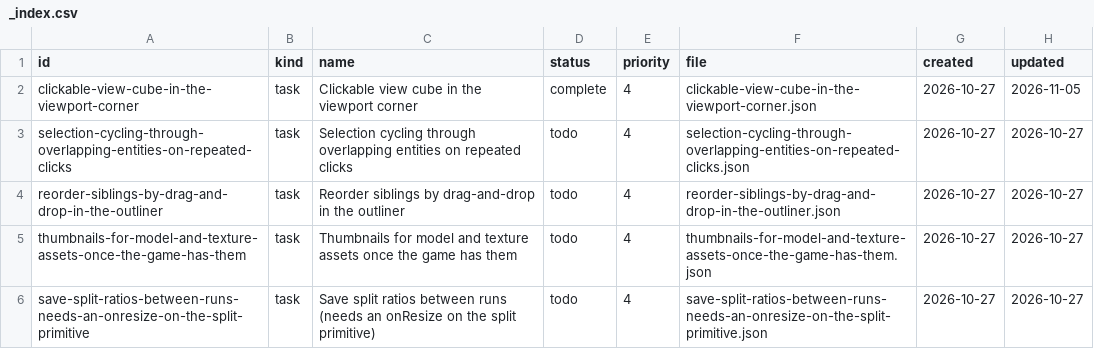
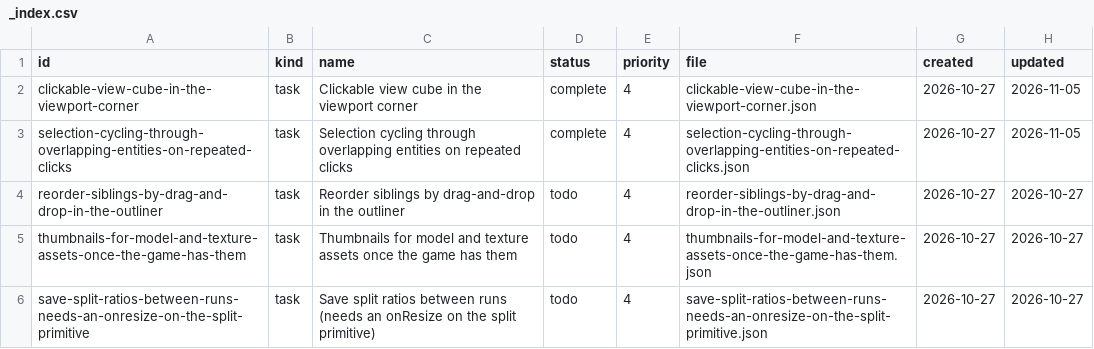
Before and after one commit to DeanWilsonDev/lantern, a CSV file: docs/kanban/world-editor/follow-ups-after-the-first-full-pass/_index.csv, drawn as a sheet.

```diff
--- a/docs/kanban/world-editor/follow-ups-after-the-first-full-pass/_index.csv
+++ b/docs/kanban/world-editor/follow-ups-after-the-first-full-pass/_index.csv
@@ -2,3 +2,3 @@ id,kind,name,status,priority,file,created,updated
 clickable-view-cube-in-the-viewport-corner,task,Clickable view cube in the viewport corner,complete,4,clickable-view-cube-in-the-viewport-corner.json,2026-10-27,2026-11-05
-selection-cycling-through-overlapping-entities-on-repeated-clicks,task,Selection cycling through overlapping entities on repeated clicks,todo,4,selection-cycling-through-overlapping-entities-on-repeated-clicks.json,2026-10-27,2026-10-27
+selection-cycling-through-overlapping-entities-on-repeated-clicks,task,Selection cycling through overlapping entities on repeated clicks,complete,4,selection-cycling-through-overlapping-entities-on-repeated-clicks.json,2026-10-27,2026-11-05
 reorder-siblings-by-drag-and-drop-in-the-outliner,task,Reorder siblings by drag-and-drop in the outliner,todo,4,reorder-siblings-by-drag-and-drop-in-the-outliner.json,2026-10-27,2026-10-27
```
Also changed, not shown: 8 other files.
